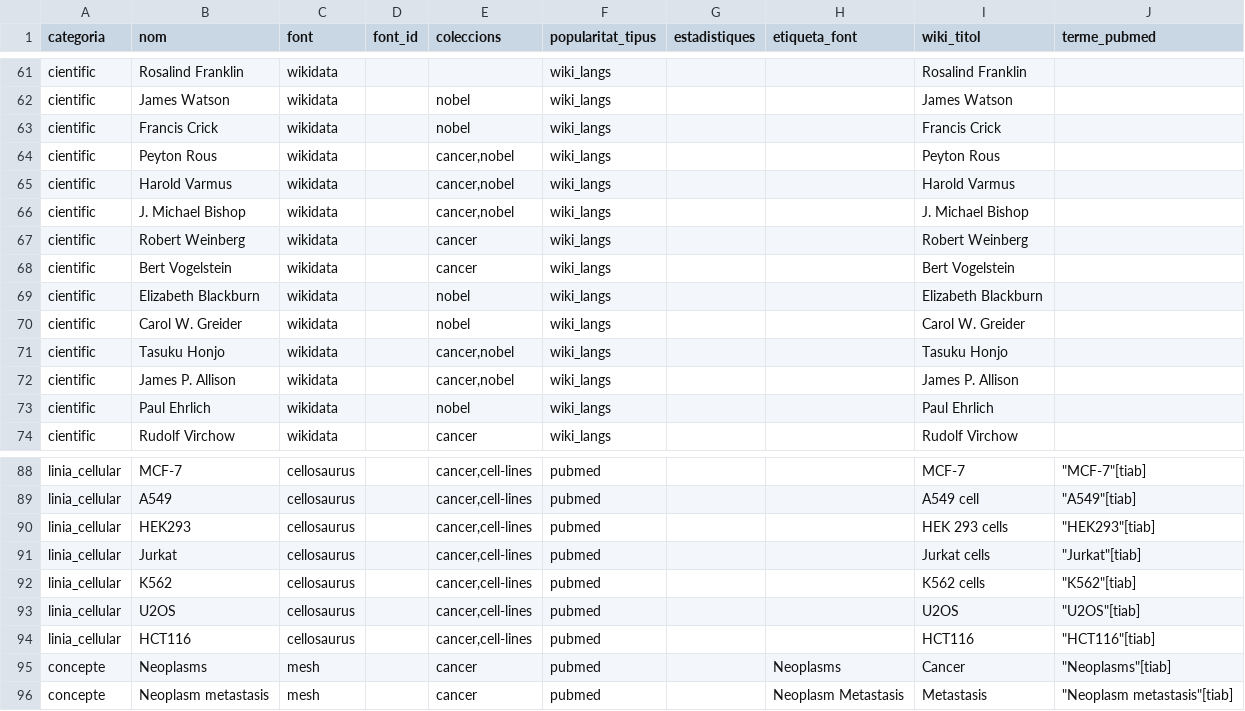
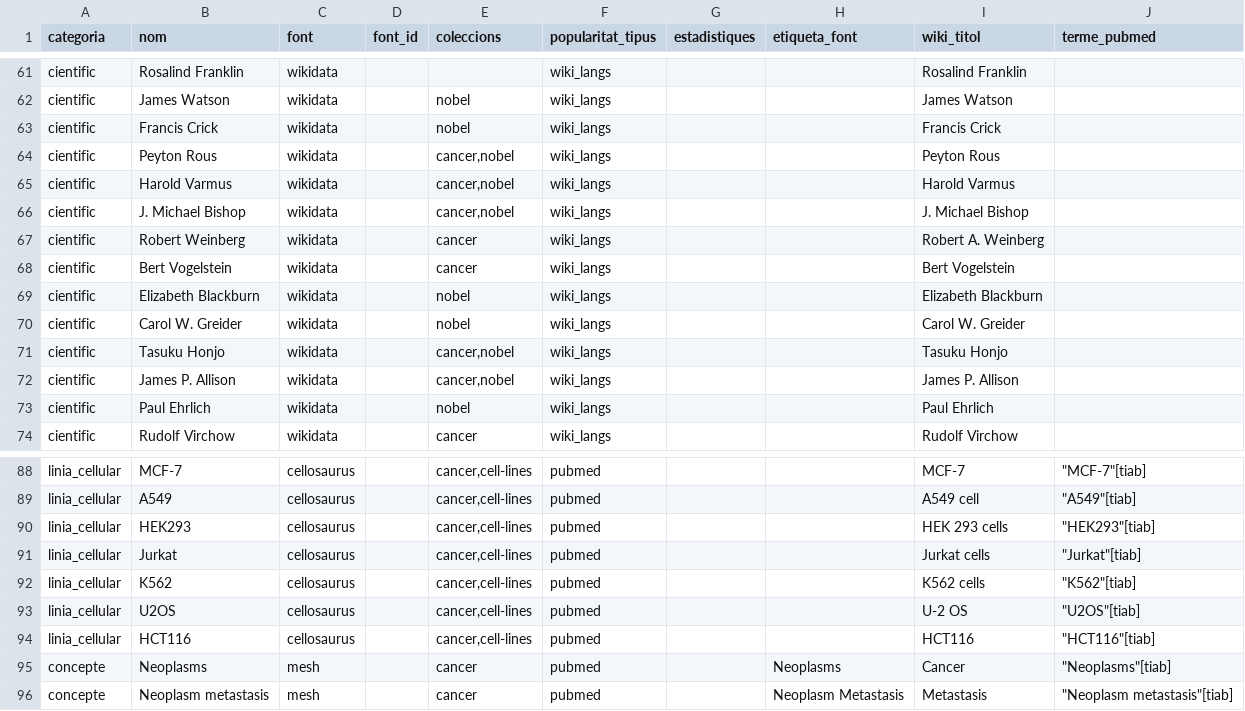
Before and after one commit to ferran34160/BIO, a CSV file: pilot/pilot.csv, drawn as a sheet; only a part is shown, gaps mark what is left out.

```diff
--- a/pilot/pilot.csv
+++ b/pilot/pilot.csv
@@ -66,3 +66,3 @@ cientific,Harold Varmus,wikidata,,"cancer,nobel",wiki_langs,,,Harold Varmus,
 cientific,J. Michael Bishop,wikidata,,"cancer,nobel",wiki_langs,,,J. Michael Bishop,
-cientific,Robert Weinberg,wikidata,,cancer,wiki_langs,,,Robert Weinberg,
+cientific,Robert Weinberg,wikidata,,cancer,wiki_langs,,,Robert A. Weinberg,
 cientific,Bert Vogelstein,wikidata,,cancer,wiki_langs,,,Bert Vogelstein,
@@ -92,3 +92,3 @@ linia_cellular,Jurkat,cellosaurus,,"cancer,cell-lines",pubmed,,,Jurkat cells,"""
 linia_cellular,K562,cellosaurus,,"cancer,cell-lines",pubmed,,,K562 cells,"""K562""[tiab]"
-linia_cellular,U2OS,cellosaurus,,"cancer,cell-lines",pubmed,,,U2OS,"""U2OS""[tiab]"
+linia_cellular,U2OS,cellosaurus,,"cancer,cell-lines",pubmed,,,U-2 OS,"""U2OS""[tiab]"
 linia_cellular,HCT116,cellosaurus,,"cancer,cell-lines",pubmed,,,HCT116,"""HCT116""[tiab]"
```
Also changed, not shown: 2 other files.
